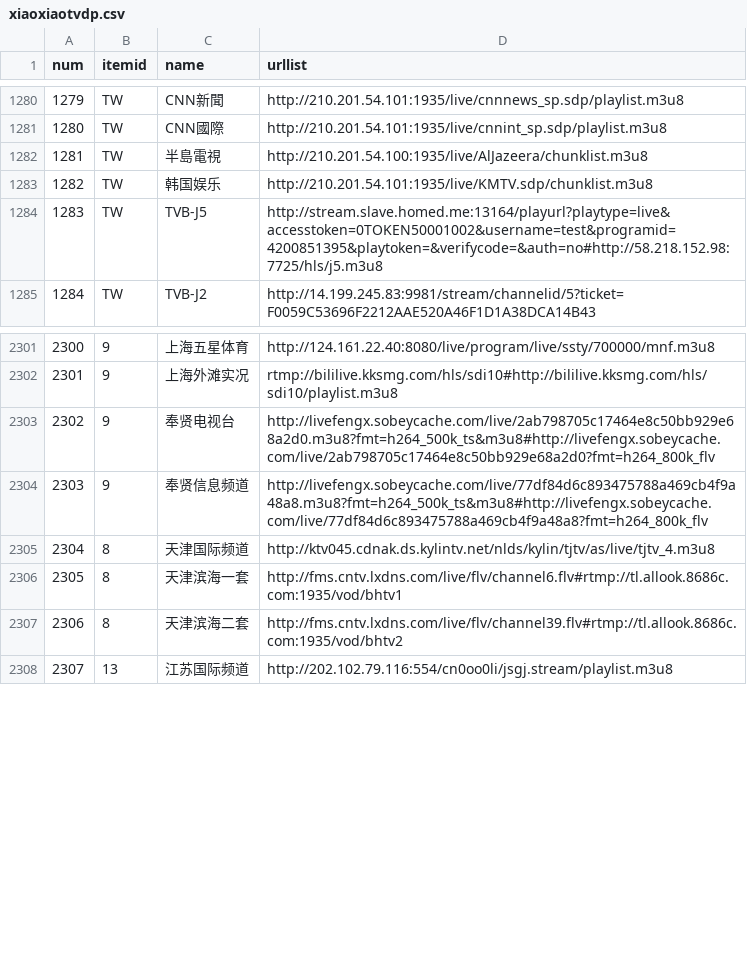
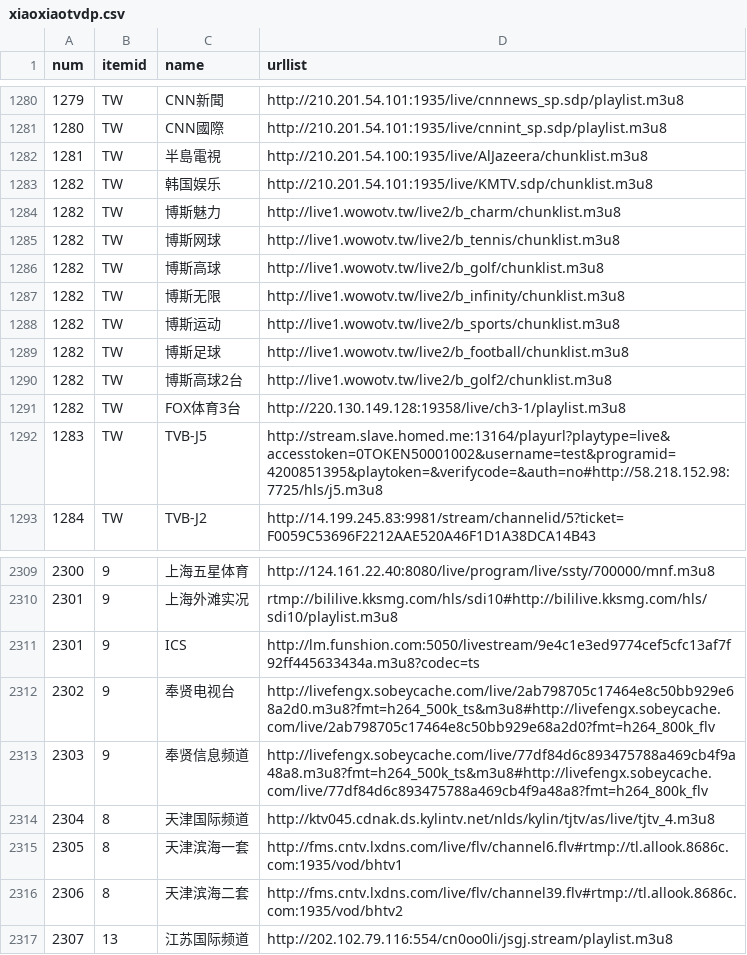
Before and after one commit to yuanxin69/m3u, a CSV file: xiaoxiaotvdp.csv, drawn as a sheet; only a part is shown, gaps mark what is left out.

```diff
--- a/xiaoxiaotvdp.csv
+++ b/xiaoxiaotvdp.csv
@@ -1283,2 +1283,10 @@
 1282,TW,韩国娱乐,http://210.201.54.101:1935/live/KMTV.sdp/chunklist.m3u8
+1282,TW,博斯魅力,http://live1.wowotv.tw/live2/b_charm/chunklist.m3u8
+1282,TW,博斯网球,http://live1.wowotv.tw/live2/b_tennis/chunklist.m3u8
+1282,TW,博斯高球,http://live1.wowotv.tw/live2/b_golf/chunklist.m3u8
+1282,TW,博斯无限,http://live1.wowotv.tw/live2/b_infinity/chunklist.m3u8
+1282,TW,博斯运动,http://live1.wowotv.tw/live2/b_sports/chunklist.m3u8
+1282,TW,博斯足球,http://live1.wowotv.tw/live2/b_football/chunklist.m3u8
+1282,TW,博斯高球2台,http://live1.wowotv.tw/live2/b_golf2/chunklist.m3u8
+1282,TW,FOX体育3台,http://220.130.149.128:19358/live/ch3-1/playlist.m3u8
 1283,TW,TVB-J5,http://stream.slave.homed.me:13164/playurl?playtype=live&accesstoken=0TOKEN50001002&username=test&programid=4200851395&playtoken=&verifycode=&auth=no#http://58.218.152.98:7725/hls/j5.m3u8
@@ -2302,2 +2310,3 @@
 2301,9,上海外滩实况,rtmp://bililive.kksmg.com/hls/sdi10#http://bililive.kksmg.com/hls/sdi10/playlist.m3u8
+2301,9,ICS,http://lm.funshion.com:5050/livestream/9e4c1e3ed9774cef5cfc13af7f92ff445633434a.m3u8?codec=ts
 2302,9,奉贤电视台,http://livefengx.sobeycache.com/live/2ab798705c17464e8c50bb929e68a2d0.m3u8?fmt=h264_500k_ts&m3u8#http://livefengx.sobeycache.com/live/2ab798705c17464e8c50bb929e68a2d0?fmt=h264_800k_flv
```
Also changed, not shown: 2 other files.
